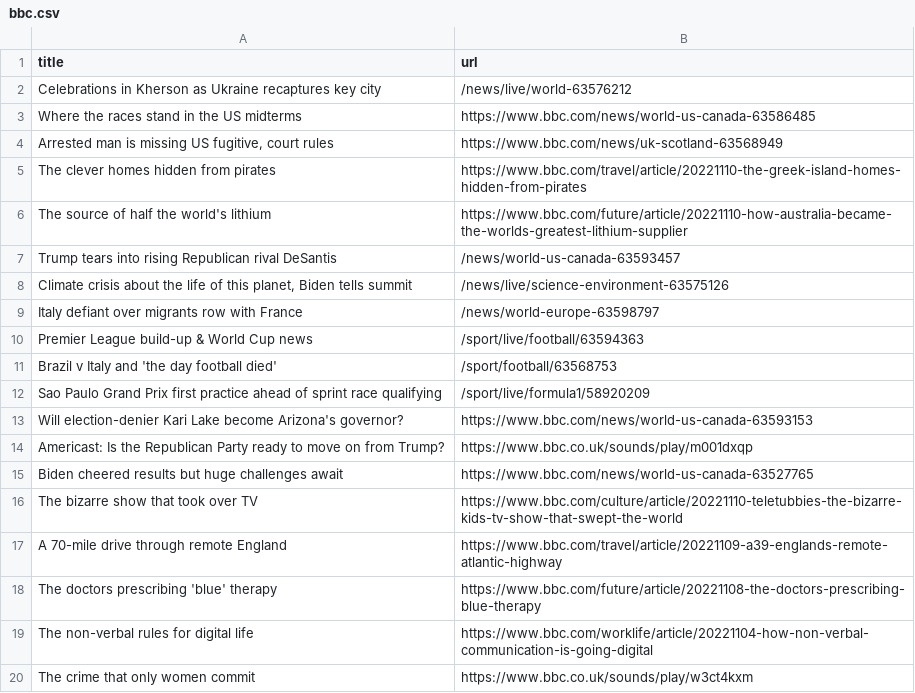
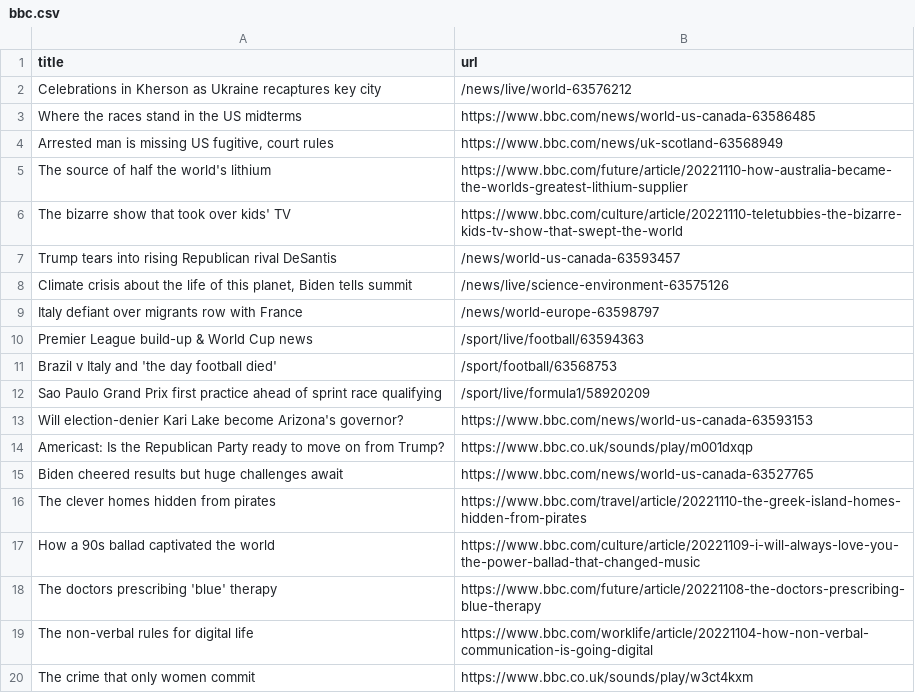
Before and after one commit to gabrielacarrasquillo/automatic-scraper-bbc, a CSV file: bbc.csv, drawn as a sheet; only a part is shown.

```diff
--- a/bbc.csv
+++ b/bbc.csv
@@ -4,4 +4,4 @@ Where the races stand in the US midterms,https://www.bbc.com/news/world-us-canad
 "Arrested man is missing US fugitive, court rules",https://www.bbc.com/news/uk-scotland-63568949
-The clever homes hidden from pirates,https://www.bbc.com/travel/article/20221110-the-greek-island-homes-hidden-from-pirates
 The source of half the world's lithium,https://www.bbc.com/future/article/20221110-how-australia-became-the-worlds-greatest-lithium-supplier
+The bizarre show that took over kids' TV,https://www.bbc.com/culture/article/20221110-teletubbies-the-bizarre-kids-tv-show-that-swept-the-world
 Trump tears into rising Republican rival DeSantis,/news/world-us-canada-63593457
@@ -15,4 +15,4 @@ Americast: Is the Republican Party ready to move on from Trump?,https://www.bbc.
 Biden cheered results but huge challenges await,https://www.bbc.com/news/world-us-canada-63527765
-The bizarre show that took over TV,https://www.bbc.com/culture/article/20221110-teletubbies-the-bizarre-kids-tv-show-that-swept-the-world
-A 70-mile drive through remote England,https://www.bbc.com/travel/article/20221109-a39-englands-remote-atlantic-highway
+The clever homes hidden from pirates,https://www.bbc.com/travel/article/20221110-the-greek-island-homes-hidden-from-pirates
+How a 90s ballad captivated the world,https://www.bbc.com/culture/article/20221109-i-will-always-love-you-the-power-ballad-that-changed-music
 The doctors prescribing 'blue' therapy,https://www.bbc.com/future/article/20221108-the-doctors-prescribing-blue-therapy
```
